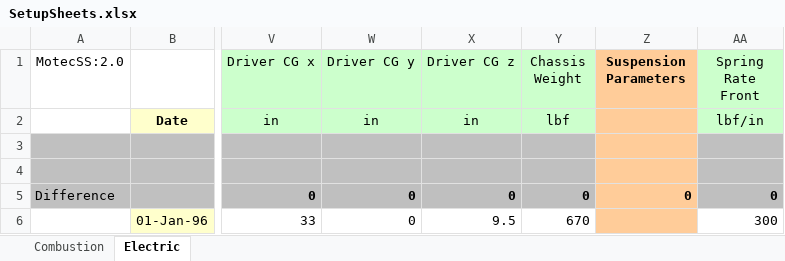
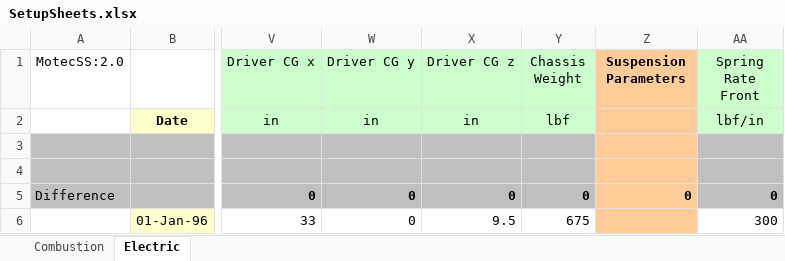
Before and after one commit to dkellerm/LapSimCombined, an Excel workbook: Functions/SetupSheets.xlsx, sheet Electric, drawn as a sheet; only a part is shown, gaps mark what is left out; values as stored, in another font and other column widths than the file's, no borders; charts and pictures not drawn; the diff names each change by its address in the sheet, - before the commit and + after, or states it on an @@ line.

```diff
--- a/Functions/SetupSheets.xlsx (sheet Electric)
+++ b/Functions/SetupSheets.xlsx (sheet Electric)
-Y6 (Chassis Weight): 670
+Y6 (Chassis Weight): 675
```
Also changed, not shown: charts or pictures, 2 other files.
